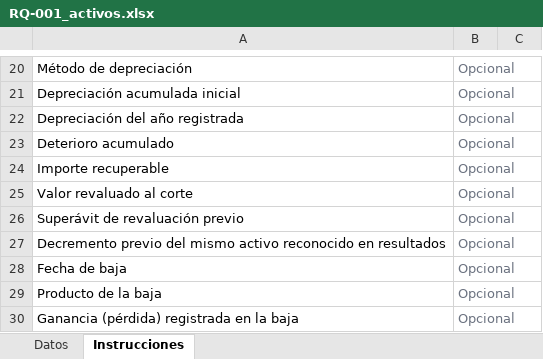
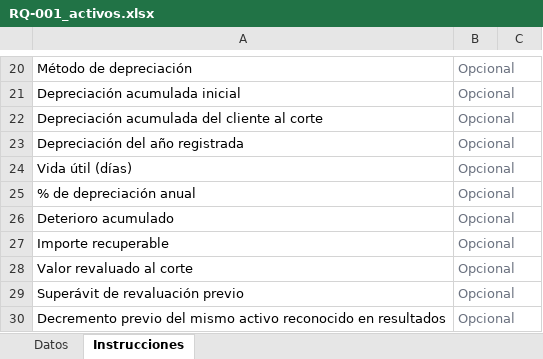
Before and after one commit to jcalupinia/auditbrain-python-runner, an Excel workbook: frontend/public/ejemplos/ppe_propiedad_planta/RQ-001_activos.xlsx, sheet Instrucciones, drawn as a sheet; only a part is shown, gaps mark what is left out; the shorter side is filled out with more unchanged rows; values as stored, in another font and other column widths than the file's, no borders; the diff names each change by its address in the sheet, - before the commit and + after, or states it on an @@ line.

```diff
--- a/frontend/public/ejemplos/ppe_propiedad_planta/RQ-001_activos.xlsx (sheet Instrucciones)
+++ b/frontend/public/ejemplos/ppe_propiedad_planta/RQ-001_activos.xlsx (sheet Instrucciones)
+row 22: Depreciación acumulada del cliente al corte | Opcional
+row 24: Vida útil (días) | Opcional
+row 25: % de depreciación anual | Opcional
```
Also changed, not shown: sheet Datos, 6 other files.
